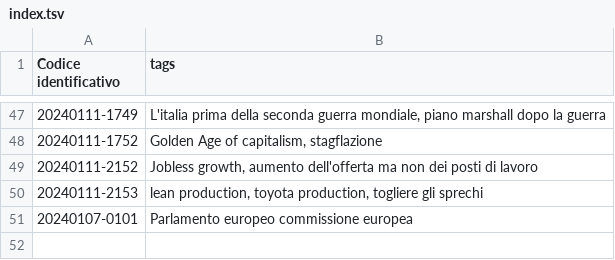
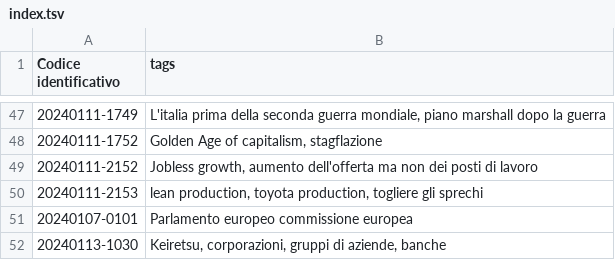
Before and after one commit to ok4ib/zettelkasten, a TSV file: index.tsv, drawn as a sheet; only a part is shown, gaps mark what is left out; the diff names each change by its address in the sheet, - before the commit and + after, or states it on an @@ line.

Commit message:
Commit automatico dallo script upload.sh

```diff
--- a/index.tsv
+++ b/index.tsv
+row 52: 20240113-1030 | Keiretsu, corporazioni, gruppi di aziende, banche
```
